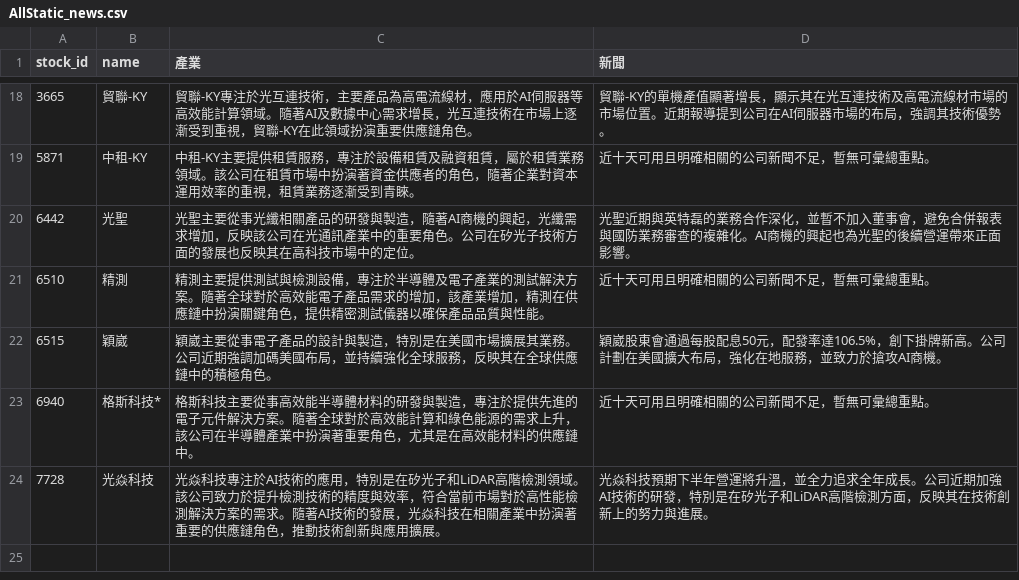
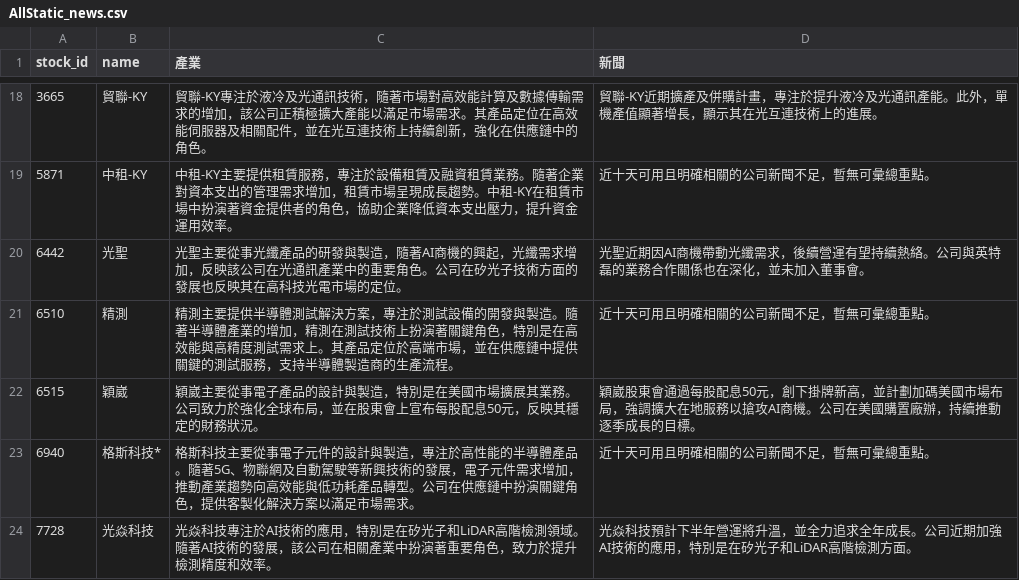
Before and after one commit to ONicole0101/Holding, a CSV file: AllStatic_news.csv, drawn as a sheet; only a part is shown, gaps mark what is left out; the diff covers the shown part only.

```diff
--- a/AllStatic_news.csv
+++ b/AllStatic_news.csv
@@ -18,7 +18,7 @@
-3665,貿聯-KY,貿聯-KY專注於光互連技術，主要產品為高電流線材，應用於AI伺服器等高效能計算領域。隨著AI及數據中心需求增長，光互連技術在市場上逐漸受到重視，貿聯-KY在此領域扮演重要供應鏈角色。,貿聯-KY的單機產值顯著增長，顯示其在光互連技術及高電流線材市場的市場位置。近期報導提到公司在AI伺服器市場的布局，強調其技術優勢。
-5871,中租-KY,中租-KY主要提供租賃服務，專注於設備租賃及融資租賃，屬於租賃業務領域。該公司在租賃市場中扮演著資金供應者的角色，隨著企業對資本運用效率的重視，租賃業務逐漸受到青睞。,近十天可用且明確相關的公司新聞不足，暫無可彙總重點。
-6442,光聖,光聖主要從事光纖相關產品的研發與製造，隨著AI商機的興起，光纖需求增加，反映該公司在光通訊產業中的重要角色。公司在矽光子技術方面的發展也反映其在高科技市場中的定位。,光聖近期與英特磊的業務合作深化，並暫不加入董事會，避免合併報表與國防業務審查的複雜化。AI商機的興起也為光聖的後續營運帶來正面影響。
-6510,精測,精測主要提供測試與檢測設備，專注於半導體及電子產業的測試解決方案。隨著全球對於高效能電子產品需求的增加，該產業增加，精測在供應鏈中扮演關鍵角色，提供精密測試儀器以確保產品品質與性能。,近十天可用且明確相關的公司新聞不足，暫無可彙總重點。
-6515,穎崴,穎崴主要從事電子產品的設計與製造，特別是在美國市場擴展其業務。公司近期強調加碼美國布局，並持續強化全球服務，反映其在全球供應鏈中的積極角色。,穎崴股東會通過每股配息50元，配發率達106.5%，創下掛牌新高。公司計劃在美國擴大布局，強化在地服務，並致力於搶攻AI商機。
-6940,格斯科技*,格斯科技主要從事高效能半導體材料的研發與製造，專注於提供先進的電子元件解決方案。隨著全球對於高效能計算和綠色能源的需求上升，該公司在半導體產業中扮演著重要角色，尤其是在高效能材料的供應鏈中。,近十天可用且明確相關的公司新聞不足，暫無可彙總重點。
-7728,光焱科技,光焱科技專注於AI技術的應用，特別是在矽光子和LiDAR高階檢測領域。該公司致力於提升檢測技術的精度與效率，符合當前市場對於高性能檢測解決方案的需求。隨著AI技術的發展，光焱科技在相關產業中扮演著重要的供應鏈角色，推動技術創新與應用擴展。,光焱科技預期下半年營運將升溫，並全力追求全年成長。公司近期加強AI技術的研發，特別是在矽光子和LiDAR高階檢測方面，反映其在技術創新上的努力與進展。
+3665,貿聯-KY,貿聯-KY專注於液冷及光通訊技術，隨著市場對高效能計算及數據傳輸需求的增加，該公司正積極擴大產能以滿足市場需求。其產品定位在高效能伺服器及相關配件，並在光互連技術上持續創新，強化在供應鏈中的角色。,貿聯-KY近期擴產及併購計畫，專注於提升液冷及光通訊產能。此外，單機產值顯著增長，顯示其在光互連技術上的進展。
+5871,中租-KY,中租-KY主要提供租賃服務，專注於設備租賃及融資租賃業務。隨著企業對資本支出的管理需求增加，租賃市場呈現成長趨勢。中租-KY在租賃市場中扮演著資金提供者的角色，協助企業降低資本支出壓力，提升資金運用效率。,近十天可用且明確相關的公司新聞不足，暫無可彙總重點。
+6442,光聖,光聖主要從事光纖產品的研發與製造，隨著AI商機的興起，光纖需求增加，反映該公司在光通訊產業中的重要角色。公司在矽光子技術方面的發展也反映其在高科技光電市場的定位。,光聖近期因AI商機帶動光纖需求，後續營運有望持續熱絡。公司與英特磊的業務合作關係也在深化，並未加入董事會。
+6510,精測,精測主要提供半導體測試解決方案，專注於測試設備的開發與製造。隨著半導體產業的增加，精測在測試技術上扮演著關鍵角色，特別是在高效能與高精度測試需求上。其產品定位於高端市場，並在供應鏈中提供關鍵的測試服務，支持半導體製造商的生產流程。,近十天可用且明確相關的公司新聞不足，暫無可彙總重點。
+6515,穎崴,穎崴主要從事電子產品的設計與製造，特別是在美國市場擴展其業務。公司致力於強化全球布局，並在股東會上宣布每股配息50元，反映其穩定的財務狀況。,穎崴股東會通過每股配息50元，創下掛牌新高，並計劃加碼美國市場布局，強調擴大在地服務以搶攻AI商機。公司在美國購置廠辦，持續推動逐季成長的目標。
+6940,格斯科技*,格斯科技主要從事電子元件的設計與製造，專注於高性能的半導體產品。隨著5G、物聯網及自動駕駛等新興技術的發展，電子元件需求增加，推動產業趨勢向高效能與低功耗產品轉型。公司在供應鏈中扮演關鍵角色，提供客製化解決方案以滿足市場需求。,近十天可用且明確相關的公司新聞不足，暫無可彙總重點。
+7728,光焱科技,光焱科技專注於AI技術的應用，特別是在矽光子和LiDAR高階檢測領域。隨著AI技術的發展，該公司在相關產業中扮演著重要角色，致力於提升檢測精度和效率。,光焱科技預計下半年營運將升溫，並全力追求全年成長。公司近期加強AI技術的應用，特別是在矽光子和LiDAR高階檢測方面。
```
Also changed, not shown: 31 edited cells elsewhere in this file, 1 other file.
